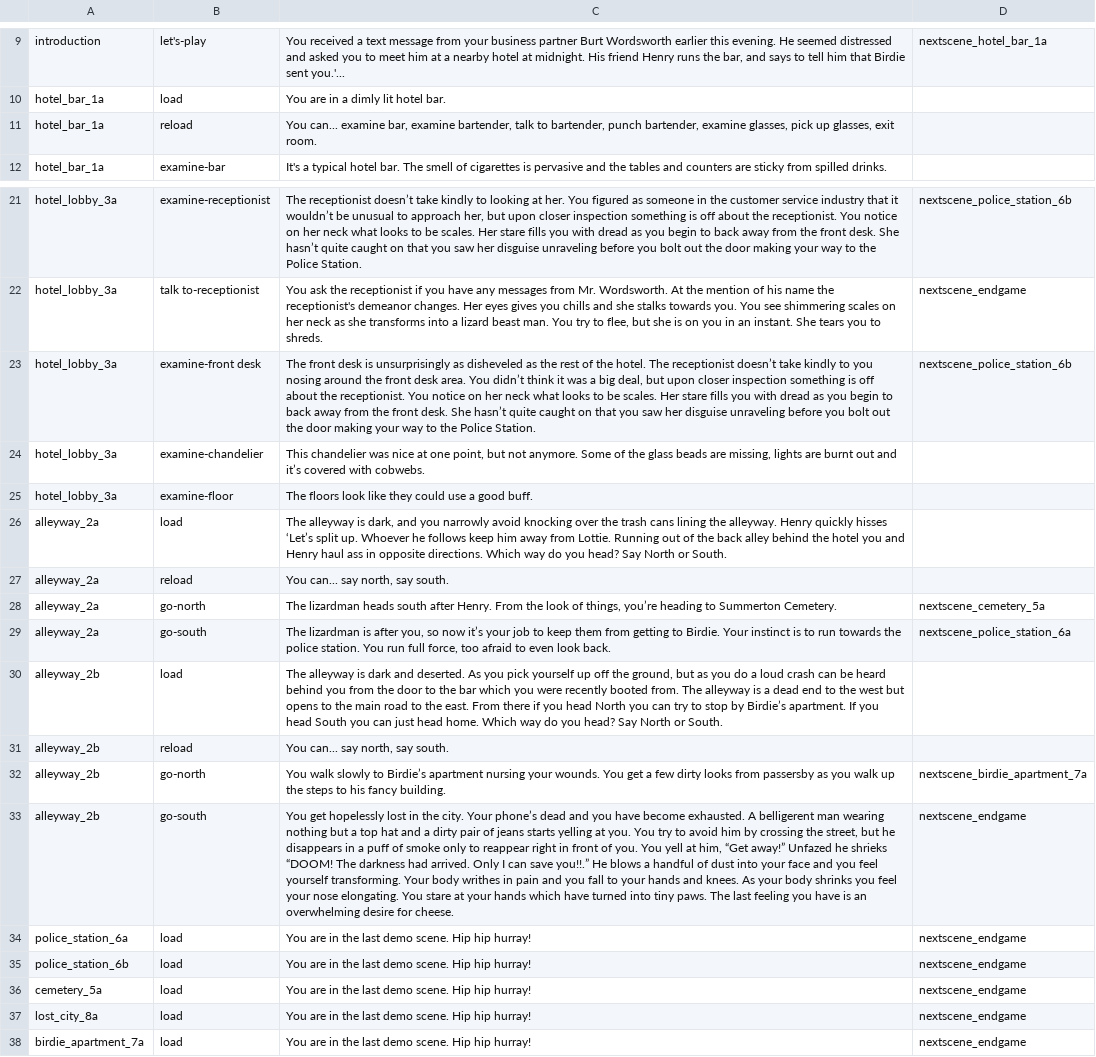
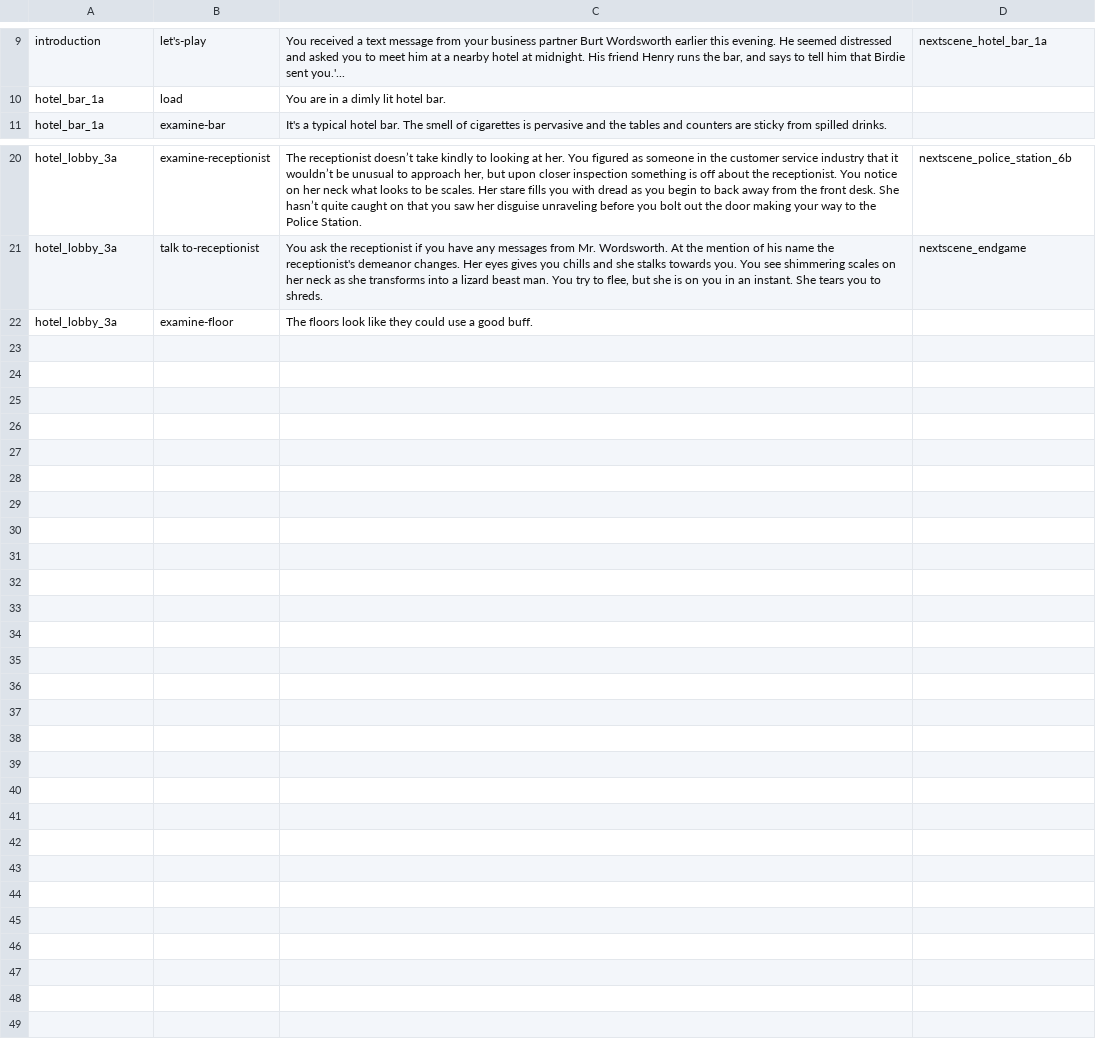
Before and after one commit to cecileceng/angelhack2016, a TSV file: demo-rpg_assets.tsv, drawn as a sheet; only a part is shown, gaps mark what is left out; the diff names each change by its address in the sheet, - before the commit and + after, or states it on an @@ line.

Commit message:
shortening the demo file

```diff
--- a/demo-rpg_assets.tsv
+++ b/demo-rpg_assets.tsv
-row 11: hotel_bar_1a | reload | You can... examine bar, examine bartender, talk to bartender, punch bartender, examine glasses, pick up glasses, exit room.
-row 23: hotel_lobby_3a | examine-front desk | The front desk is unsurprisingly as disheveled as the rest of the hotel. The receptionist doesn’t take kindly to you nosing around the front desk area. You didn’t think it was a big deal, but upon closer inspection something is off about the receptionist. You notice on her neck what looks to be scales. Her stare fills you with dread as you begin to back away from the front desk. She hasn’t quite caught on that you saw her disguise unraveling before you bolt out the door making your way to the Police Station. | nextscene_police_station_6b
-row 24: hotel_lobby_3a | examine-chandelier | This chandelier was nice at one point, but not anymore. Some of the glass beads are missing, lights are burnt out and it’s covered with cobwebs.
-row 26: alleyway_2a | load | The alleyway is dark, and you narrowly avoid knocking over the trash cans lining the alleyway. Henry quickly hisses ‘Let’s split up. Whoever he follows keep him away from Lottie. Running out of the back alley behind the hotel you and Henry haul ass in opposite directions. Which way do you head? Say North or South.
-row 27: alleyway_2a | reload | You can... say north, say south.
-row 28: alleyway_2a | go-north | The lizardman heads south after Henry. From the look of things, you’re heading to Summerton Cemetery. | nextscene_cemetery_5a
-row 29: alleyway_2a | go-south | The lizardman is after you, so now it’s your job to keep them from getting to Birdie. Your instinct is to run towards the police station. You run full force, too afraid to even look back. | nextscene_police_station_6a
-row 30: alleyway_2b | load | The alleyway is dark and deserted. As you pick yourself up off the ground, but as you do a loud crash can be heard behind you from the door to the bar which you were recently booted from. The alleyway is a dead end to the west but opens to the main road to the east. From there if you head North you can try to stop by Birdie’s apartment. If you head South you can just head home. Which way do you head? Say North or South.
-row 31: alleyway_2b | reload | You can... say north, say south.
-row 32: alleyway_2b | go-north | You walk slowly to Birdie’s apartment nursing your wounds. You get a few dirty looks from passersby as you walk up the steps to his fancy building. | nextscene_birdie_apartment_7a
-row 33: alleyway_2b | go-south | You get hopelessly lost in the city. Your phone’s dead and you have become exhausted. A belligerent man wearing nothing but a top hat and a dirty pair of jeans starts yelling at you. You try to avoid him by crossing the street, but he disappears in a puff of smoke only to reappear right in front of you. You yell at him, “Get away!” Unfazed he shrieks “DOOM! The darkness had arrived. Only I can save you!!.” He blows a handful of dust into your face and you feel yourself transforming. Your body writhes in pain and you fall to your hands and knees. As your body shrinks you feel your nose elongating. You stare at your hands which have turned into tiny paws. The last feeling you have is an overwhelming desire for cheese. | nextscene_endgame
-row 34: police_station_6a | load | You are in the last demo scene. Hip hip hurray! | nextscene_endgame
-row 35: police_station_6b | load | You are in the last demo scene. Hip hip hurray! | nextscene_endgame
-row 36: cemetery_5a | load | You are in the last demo scene. Hip hip hurray! | nextscene_endgame
-row 37: lost_city_8a | load | You are in the last demo scene. Hip hip hurray! | nextscene_endgame
-row 38: birdie_apartment_7a | load | You are in the last demo scene. Hip hip hurray! | nextscene_endgame
```
